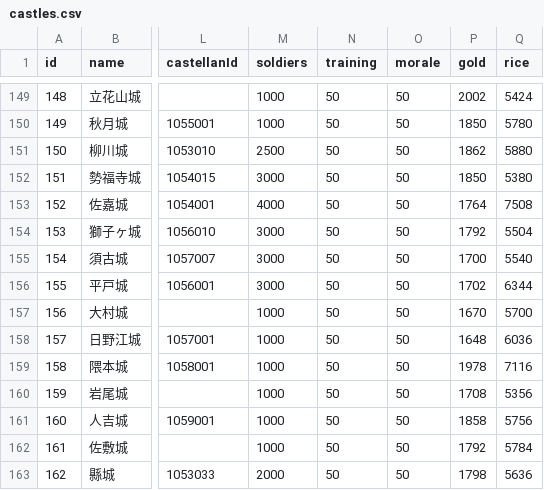
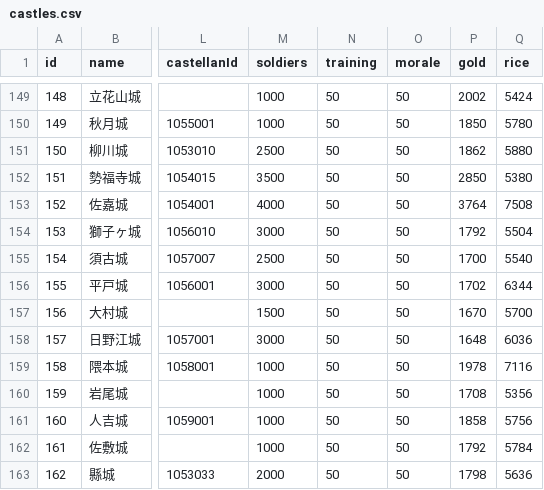
Before and after one commit to actrsys/sengoku-hadou, a CSV file: data/scenarios/1560_okehazama/castles.csv, drawn as a sheet; only a part is shown, gaps mark what is left out; the diff names each change by its address in the sheet, - before the commit and + after, or states it on an @@ line.

Commit message:
Add files via upload

```diff
--- a/data/scenarios/1560_okehazama/castles.csv
+++ b/data/scenarios/1560_okehazama/castles.csv
-M152 (soldiers): 3000
+M152 (soldiers): 3500
-P152 (gold): 1850
+P152 (gold): 2850
-P153 (gold): 1764
+P153 (gold): 3764
-M155 (soldiers): 3000
+M155 (soldiers): 2500
-M157 (soldiers): 1000
+M157 (soldiers): 1500
-M158 (soldiers): 1000
+M158 (soldiers): 3000
```
